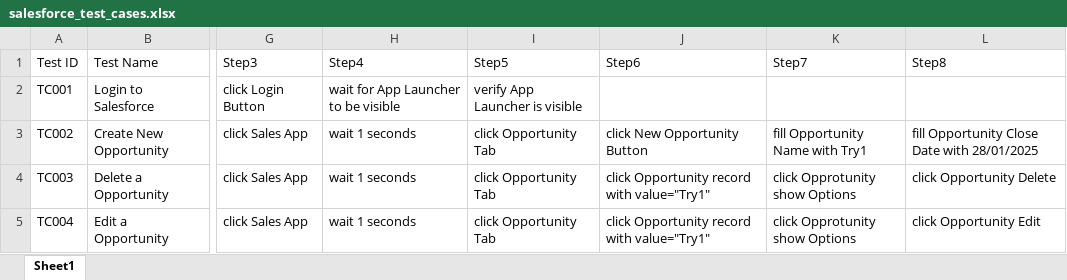
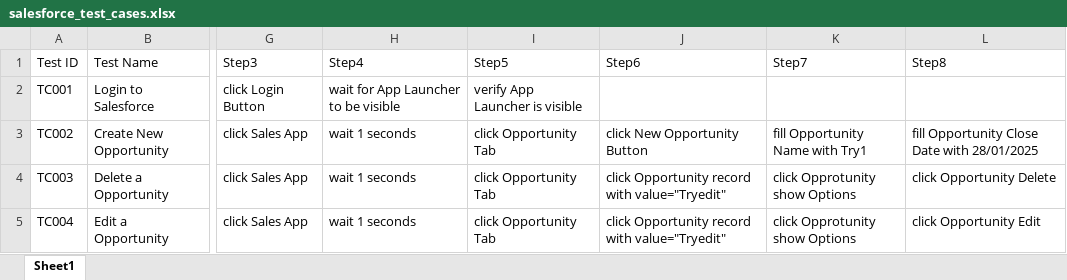
Before and after one commit to Rocky795/Excel-Test-and-Security-Automation-Framework-, an Excel workbook: test_cases/salesforce_test_cases.xlsx, sheet Sheet1, drawn as a sheet; only a part is shown, gaps mark what is left out; values as stored, in another font and other column widths than the file's, no borders; the diff names each change by its address in the sheet, - before the commit and + after, or states it on an @@ line.

```diff
--- a/test_cases/salesforce_test_cases.xlsx (sheet Sheet1)
+++ b/test_cases/salesforce_test_cases.xlsx (sheet Sheet1)
-J4:J5 (Step6): click Opportunity record with value="Try1"
+J4:J5 (Step6): click Opportunity record with value="Tryedit"
```
Also changed, not shown: test_cases/New Microsoft Excel Worksheet.xlsx, 41 other files.
